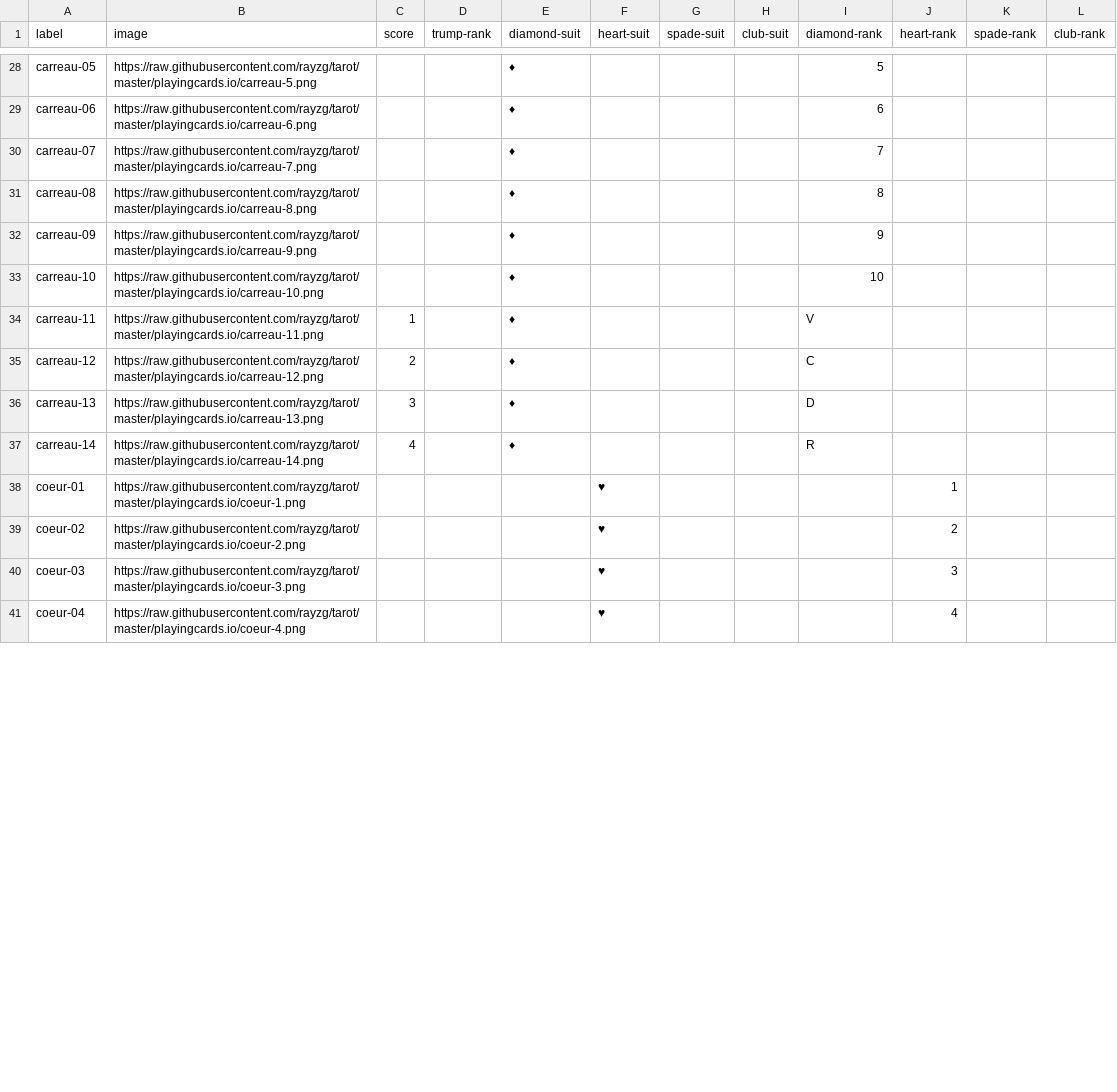
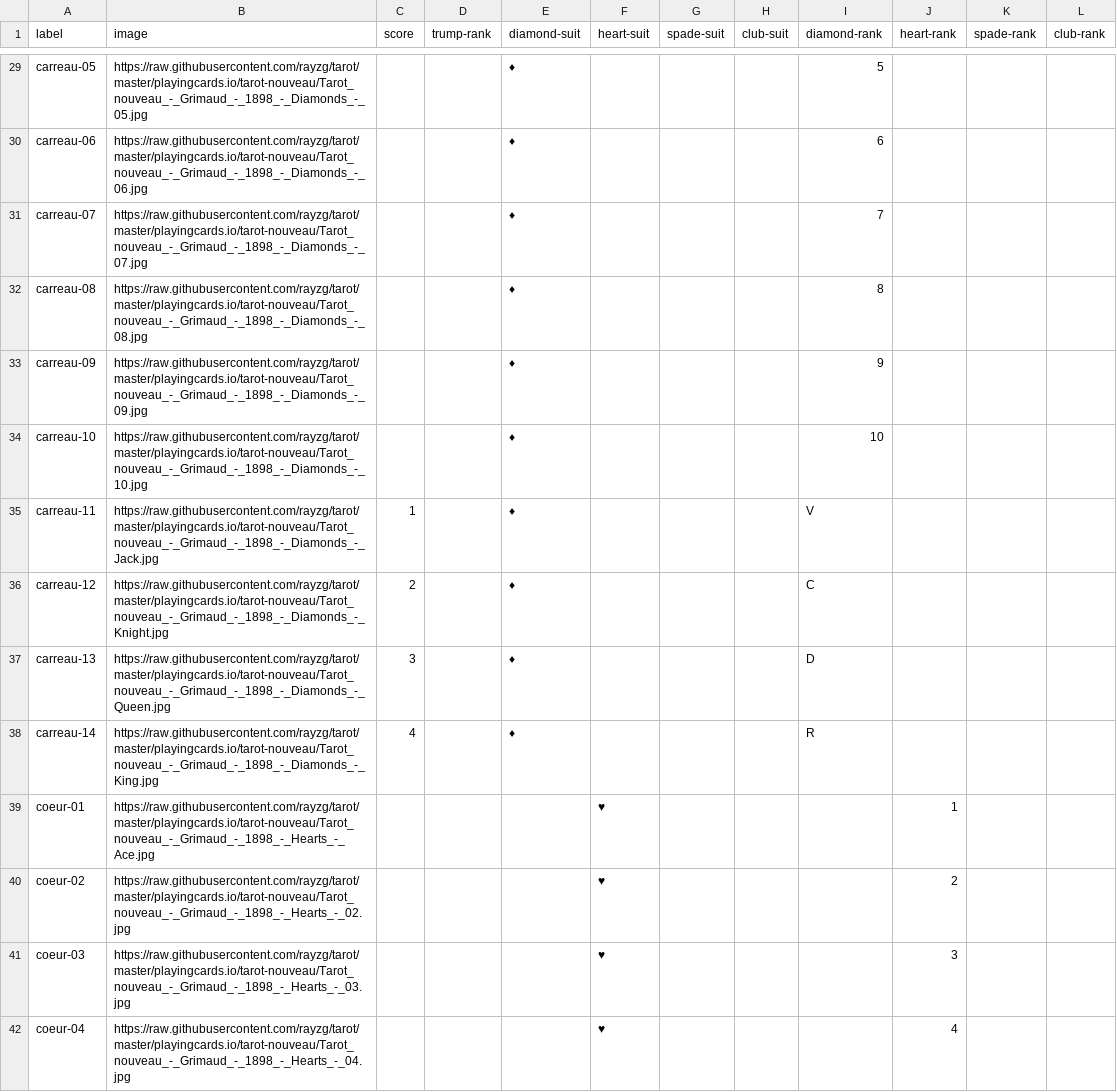
Before and after one commit to rayzg/tarot, a CSV file: playingcards.io/french-tarot-indexed.csv, drawn as a sheet; only a part is shown, gaps mark what is left out; addresses are those after the commit; the diff covers the shown part only; the diff names each change by its address in the sheet, - before the commit and + after, or states it on an @@ line.

```diff
--- a/playingcards.io/french-tarot-indexed.csv
+++ b/playingcards.io/french-tarot-indexed.csv
-B29 (image): https://raw.githubusercontent.com/rayzg/tarot/master/playingcards.io/carreau-5.png
+B29 (image): https://raw.githubusercontent.com/rayzg/tarot/master/playingcards.io/tarot-nouveau/Tarot_nouveau_-_Grimaud_-_1898_-_Diamonds_-_05.jpg
-B30 (image): https://raw.githubusercontent.com/rayzg/tarot/master/playingcards.io/carreau-6.png
+B30 (image): https://raw.githubusercontent.com/rayzg/tarot/master/playingcards.io/tarot-nouveau/Tarot_nouveau_-_Grimaud_-_1898_-_Diamonds_-_06.jpg
-B31 (image): https://raw.githubusercontent.com/rayzg/tarot/master/playingcards.io/carreau-7.png
+B31 (image): https://raw.githubusercontent.com/rayzg/tarot/master/playingcards.io/tarot-nouveau/Tarot_nouveau_-_Grimaud_-_1898_-_Diamonds_-_07.jpg
-B32 (image): https://raw.githubusercontent.com/rayzg/tarot/master/playingcards.io/carreau-8.png
+B32 (image): https://raw.githubusercontent.com/rayzg/tarot/master/playingcards.io/tarot-nouveau/Tarot_nouveau_-_Grimaud_-_1898_-_Diamonds_-_08.jpg
-B33 (image): https://raw.githubusercontent.com/rayzg/tarot/master/playingcards.io/carreau-9.png
+B33 (image): https://raw.githubusercontent.com/rayzg/tarot/master/playingcards.io/tarot-nouveau/Tarot_nouveau_-_Grimaud_-_1898_-_Diamonds_-_09.jpg
-B34 (image): https://raw.githubusercontent.com/rayzg/tarot/master/playingcards.io/carreau-10.png
+B34 (image): https://raw.githubusercontent.com/rayzg/tarot/master/playingcards.io/tarot-nouveau/Tarot_nouveau_-_Grimaud_-_1898_-_Diamonds_-_10.jpg
-B35 (image): https://raw.githubusercontent.com/rayzg/tarot/master/playingcards.io/carreau-11.png
+B35 (image): https://raw.githubusercontent.com/rayzg/tarot/master/playingcards.io/tarot-nouveau/Tarot_nouveau_-_Grimaud_-_1898_-_Diamonds_-_Jack.jpg
-B36 (image): https://raw.githubusercontent.com/rayzg/tarot/master/playingcards.io/carreau-12.png
+B36 (image): https://raw.githubusercontent.com/rayzg/tarot/master/playingcards.io/tarot-nouveau/Tarot_nouveau_-_Grimaud_-_1898_-_Diamonds_-_Knight.jpg
-B37 (image): https://raw.githubusercontent.com/rayzg/tarot/master/playingcards.io/carreau-13.png
+B37 (image): https://raw.githubusercontent.com/rayzg/tarot/master/playingcards.io/tarot-nouveau/Tarot_nouveau_-_Grimaud_-_1898_-_Diamonds_-_Queen.jpg
-B38 (image): https://raw.githubusercontent.com/rayzg/tarot/master/playingcards.io/carreau-14.png
+B38 (image): https://raw.githubusercontent.com/rayzg/tarot/master/playingcards.io/tarot-nouveau/Tarot_nouveau_-_Grimaud_-_1898_-_Diamonds_-_King.jpg
-B39 (image): https://raw.githubusercontent.com/rayzg/tarot/master/playingcards.io/coeur-1.png
+B39 (image): https://raw.githubusercontent.com/rayzg/tarot/master/playingcards.io/tarot-nouveau/Tarot_nouveau_-_Grimaud_-_1898_-_Hearts_-_Ace.jpg
-B40 (image): https://raw.githubusercontent.com/rayzg/tarot/master/playingcards.io/coeur-2.png
+B40 (image): https://raw.githubusercontent.com/rayzg/tarot/master/playingcards.io/tarot-nouveau/Tarot_nouveau_-_Grimaud_-_1898_-_Hearts_-_02.jpg
-B41 (image): https://raw.githubusercontent.com/rayzg/tarot/master/playingcards.io/coeur-3.png
+B41 (image): https://raw.githubusercontent.com/rayzg/tarot/master/playingcards.io/tarot-nouveau/Tarot_nouveau_-_Grimaud_-_1898_-_Hearts_-_03.jpg
-B42 (image): https://raw.githubusercontent.com/rayzg/tarot/master/playingcards.io/coeur-4.png
+B42 (image): https://raw.githubusercontent.com/rayzg/tarot/master/playingcards.io/tarot-nouveau/Tarot_nouveau_-_Grimaud_-_1898_-_Hearts_-_04.jpg
```
Also changed, not shown: 1 added row and 64 edited cells elsewhere in this file, 3 other files.
